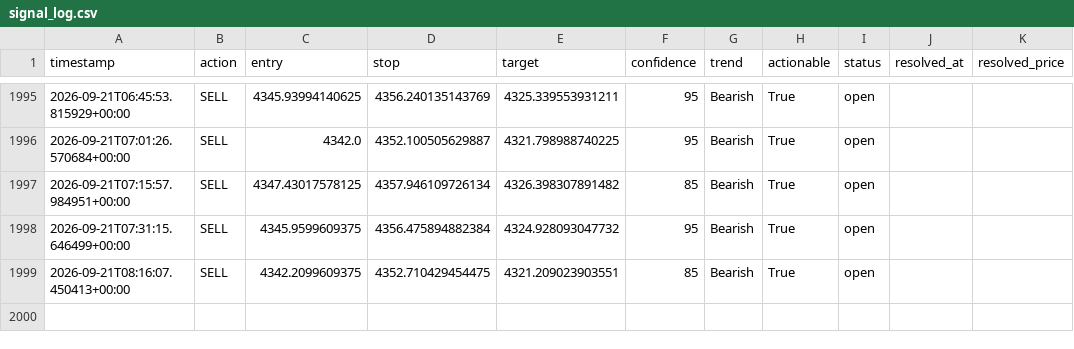
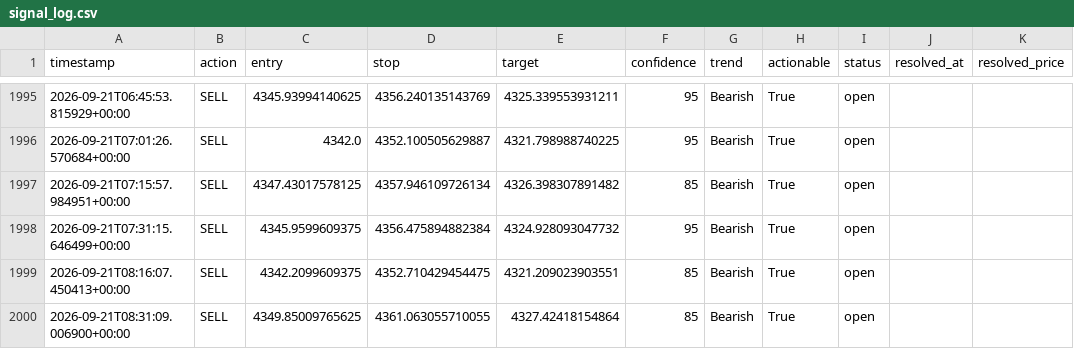
Before and after one commit to wyethmontz/trading-assistant, a CSV file: data/signal_log.csv, drawn as a sheet; only a part is shown, gaps mark what is left out.

```diff
--- a/data/signal_log.csv
+++ b/data/signal_log.csv
@@ -1999 +1999,2 @@ timestamp,action,entry,stop,target,confidence,trend,actionable,status,resolved_a
 2026-09-21T08:16:07.450413+00:00,SELL,4342.2099609375,4352.710429454475,4321.209023903551,85,Bearish,True,open,,
+2026-09-21T08:31:09.006900+00:00,SELL,4349.85009765625,4361.063055710055,4327.42418154864,85,Bearish,True,open,,
```
